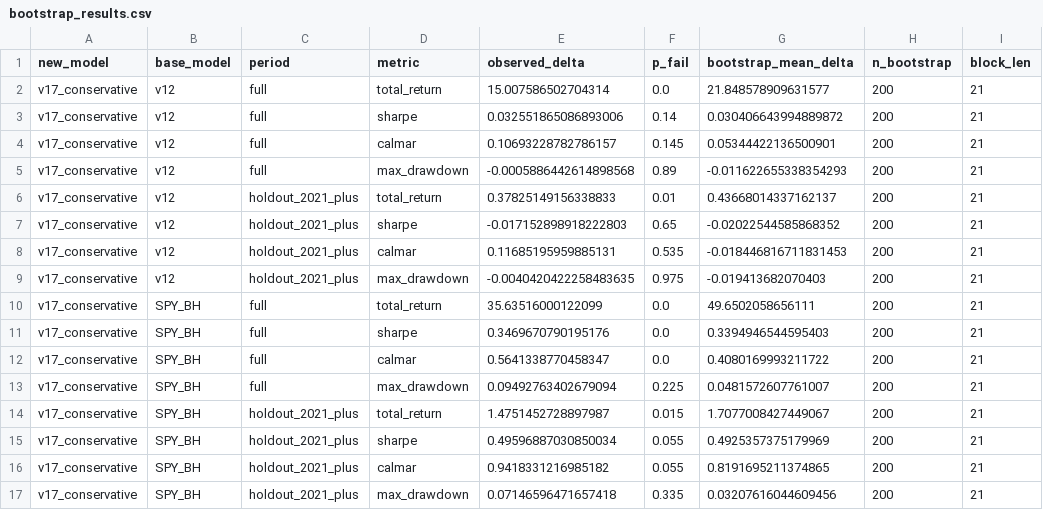
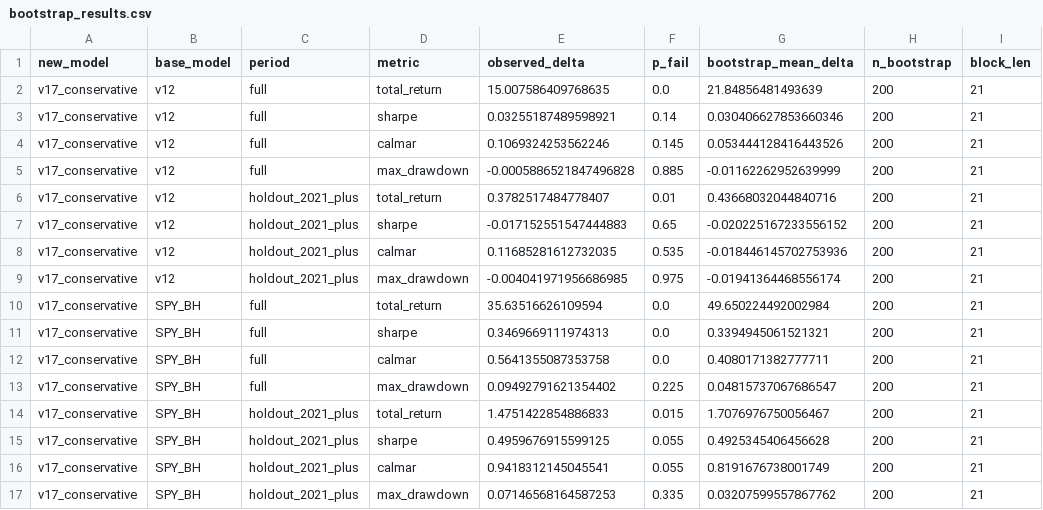
Before and after one commit to evantykwork02/spy-v17-production, a CSV file: outputs_v17_conservative/bootstrap_results.csv, drawn as a sheet.

```diff
--- a/outputs_v17_conservative/bootstrap_results.csv
+++ b/outputs_v17_conservative/bootstrap_results.csv
@@ -1,17 +1,17 @@
 new_model,base_model,period,metric,observed_delta,p_fail,bootstrap_mean_delta,n_bootstrap,block_len
-v17_conservative,v12,full,total_return,15.007586502704314,0.0,21.848578909631577,200,21
-v17_conservative,v12,full,sharpe,0.032551865086893006,0.14,0.030406643994889872,200,21
-v17_conservative,v12,full,calmar,0.10693228782786157,0.145,0.05344422136500901,200,21
-v17_conservative,v12,full,max_drawdown,-0.0005886442614898568,0.89,-0.011622655338354293,200,21
-v17_conservative,v12,holdout_2021_plus,total_return,0.37825149156338833,0.01,0.43668014337162137,200,21
-v17_conservative,v12,holdout_2021_plus,sharpe,-0.017152898918222803,0.65,-0.02022544585868352,200,21
-v17_conservative,v12,holdout_2021_plus,calmar,0.11685195959885131,0.535,-0.018446816711831453,200,21
-v17_conservative,v12,holdout_2021_plus,max_drawdown,-0.0040420422258483635,0.975,-0.019413682070403,200,21
-v17_conservative,SPY_BH,full,total_return,35.63516000122099,0.0,49.6502058656111,200,21
-v17_conservative,SPY_BH,full,sharpe,0.3469670790195176,0.0,0.3394946544595403,200,21
-v17_conservative,SPY_BH,full,calmar,0.5641338770458347,0.0,0.4080169993211722,200,21
-v17_conservative,SPY_BH,full,max_drawdown,0.09492763402679094,0.225,0.0481572607761007,200,21
-v17_conservative,SPY_BH,holdout_2021_plus,total_return,1.4751452728897987,0.015,1.7077008427449067,200,21
-v17_conservative,SPY_BH,holdout_2021_plus,sharpe,0.49596887030850034,0.055,0.4925357375179969,200,21
-v17_conservative,SPY_BH,holdout_2021_plus,calmar,0.9418331216985182,0.055,0.8191695211374865,200,21
-v17_conservative,SPY_BH,holdout_2021_plus,max_drawdown,0.07146596471657418,0.335,0.03207616044609456,200,21
+v17_conservative,v12,full,total_return,15.007586409768635,0.0,21.84856481493639,200,21
+v17_conservative,v12,full,sharpe,0.03255187489598921,0.14,0.030406627853660346,200,21
+v17_conservative,v12,full,calmar,0.1069324253562246,0.145,0.053444128416443526,200,21
+v17_conservative,v12,full,max_drawdown,-0.0005886521847496828,0.885,-0.01162262952639999,200,21
+v17_conservative,v12,holdout_2021_plus,total_return,0.3782517484778407,0.01,0.43668032044840716,200,21
+v17_conservative,v12,holdout_2021_plus,sharpe,-0.017152551547444883,0.65,-0.020225167233556152,200,21
+v17_conservative,v12,holdout_2021_plus,calmar,0.11685281612732035,0.535,-0.018446145702753936,200,21
+v17_conservative,v12,holdout_2021_plus,max_drawdown,-0.004041971956686985,0.975,-0.01941364468556174,200,21
+v17_conservative,SPY_BH,full,total_return,35.63516626109594,0.0,49.650224492002984,200,21
+v17_conservative,SPY_BH,full,sharpe,0.3469669111974313,0.0,0.3394945061521321,200,21
+v17_conservative,SPY_BH,full,calmar,0.5641355087353758,0.0,0.4080171382777711,200,21
+v17_conservative,SPY_BH,full,max_drawdown,0.09492791621354402,0.225,0.04815737067686547,200,21
+v17_conservative,SPY_BH,holdout_2021_plus,total_return,1.4751422854886833,0.015,1.7076976750056467,200,21
+v17_conservative,SPY_BH,holdout_2021_plus,sharpe,0.4959676915599125,0.055,0.4925345406456628,200,21
+v17_conservative,SPY_BH,holdout_2021_plus,calmar,0.9418312145045541,0.055,0.8191676738001749,200,21
+v17_conservative,SPY_BH,holdout_2021_plus,max_drawdown,0.07146568164587253,0.335,0.03207599557867762,200,21
```
Also changed, not shown: live_tracker/live_signal_ledger.csv, outputs_v17_conservative/diagnostics.csv, 5 other files.
